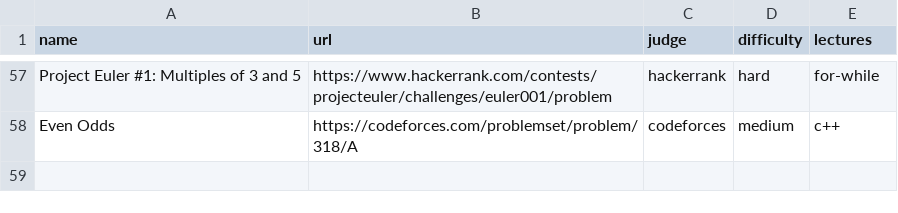
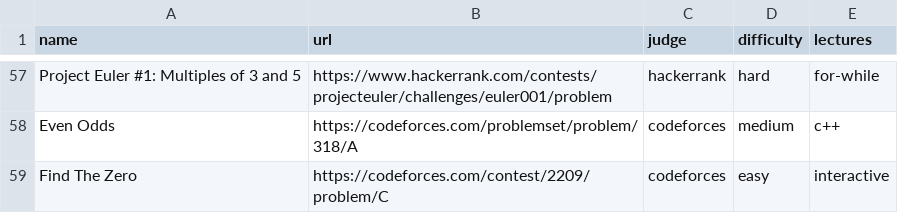
Before and after one commit to ManuelLoaizaV/icpc-pucp-training, a CSV file: data/problem_bank.csv, drawn as a sheet; only a part is shown, gaps mark what is left out; the diff names each change by its address in the sheet, - before the commit and + after, or states it on an @@ line.

Commit message:
add interactive lecture tag

```diff
--- a/data/problem_bank.csv
+++ b/data/problem_bank.csv
+row 59: Find The Zero | https://codeforces.com/contest/2209/problem/C | codeforces | easy | interactive
```
Also changed, not shown: 1 other file.
